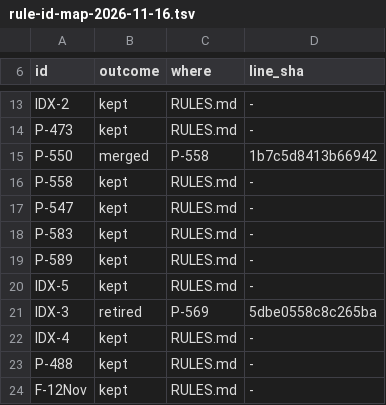
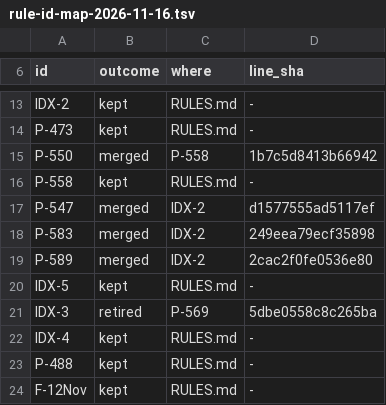
Before and after one commit to expat-ready/xpatready, a TSV file: ai-workers/problem-1-pathway-setup-and-form-filling/product/rules/rule-id-map-2026-11-16.tsv, drawn as a sheet; only a part is shown, gaps mark what is left out.

```diff
--- a/ai-workers/problem-1-pathway-setup-and-form-filling/product/rules/rule-id-map-2026-11-16.tsv
+++ b/ai-workers/problem-1-pathway-setup-and-form-filling/product/rules/rule-id-map-2026-11-16.tsv
@@ -16,5 +16,5 @@ P-550	merged	P-558	1b7c5d8413b66942
 P-558	kept	RULES.md	-
-P-547	kept	RULES.md	-
-P-583	kept	RULES.md	-
-P-589	kept	RULES.md	-
+P-547	merged	IDX-2	d1577555ad5117ef
+P-583	merged	IDX-2	249eea79ecf35898
+P-589	merged	IDX-2	2cac2f0fe0536e80
 IDX-5	kept	RULES.md	-
```
Also changed, not shown: 1 other file.
